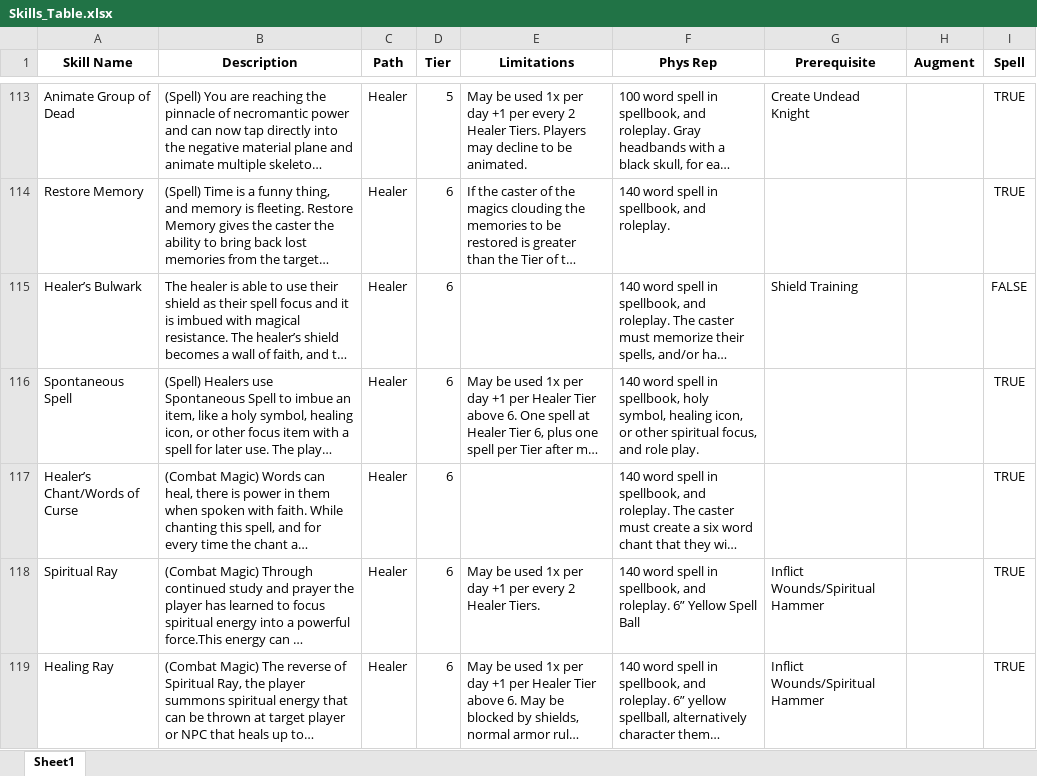
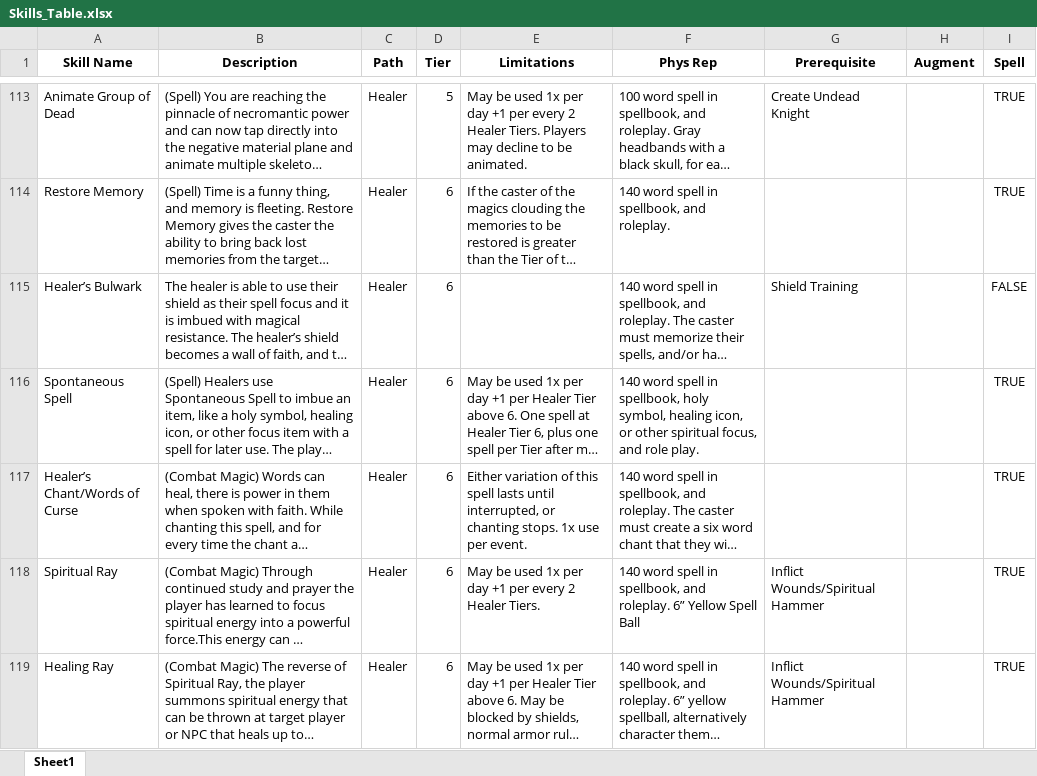
Before and after one commit to ntdens/la-character-sheet, an Excel workbook: Skills_Table.xlsx, sheet Sheet1, drawn as a sheet; only a part is shown, gaps mark what is left out; long unchanged cells end in …; values as stored, in another font and other column widths than the file's, no borders; the diff names each change by its address in the sheet, - before the commit and + after, or states it on an @@ line.

```diff
--- a/Skills_Table.xlsx (sheet Sheet1)
+++ b/Skills_Table.xlsx (sheet Sheet1)
-E117 (Limitations): (empty)
+E117 (Limitations): Either variation of this spell lasts until interrupted, or chanting stops. 1x use per event.
```
Also changed, not shown: Skill Use.xlsx, 3 other files.
